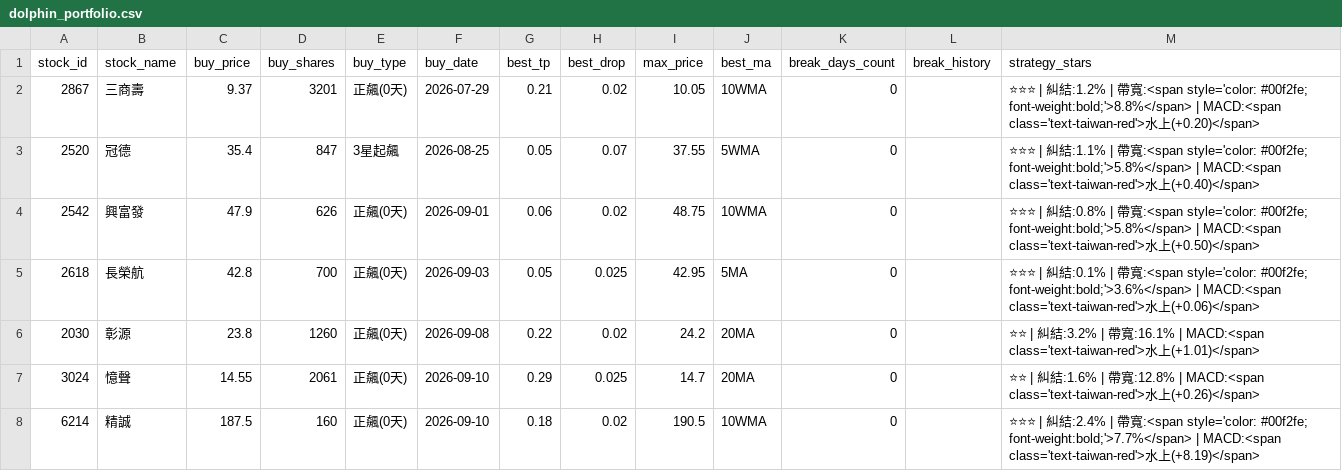
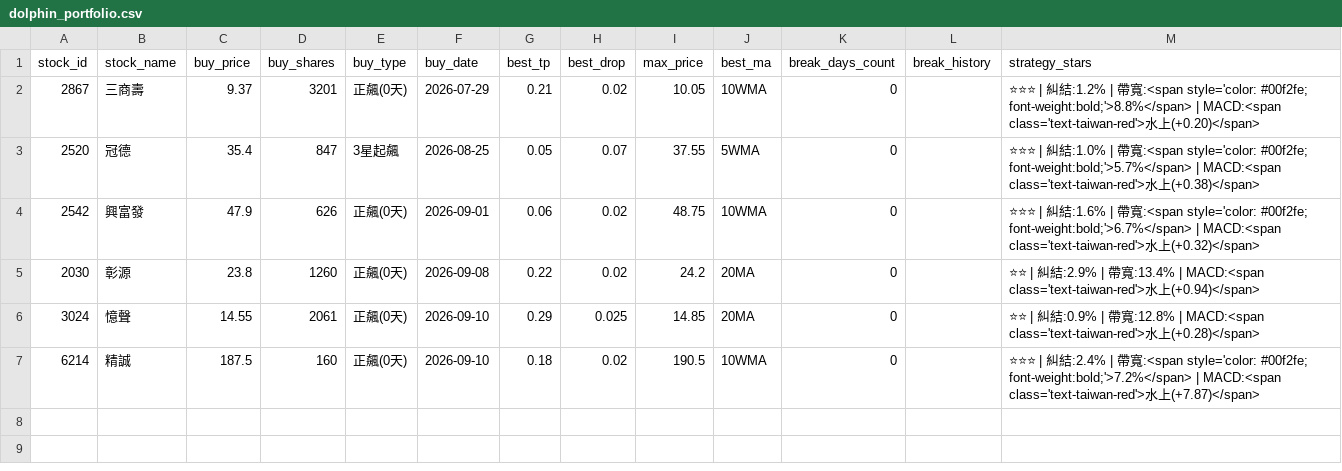
Before and after one commit to chunyulaie/my-dolphin-radar, a CSV file: dolphin_portfolio.csv, drawn as a sheet.

```diff
--- a/dolphin_portfolio.csv
+++ b/dolphin_portfolio.csv
@@ -2,7 +2,6 @@ stock_id,stock_name,buy_price,buy_shares,buy_type,buy_date,best_tp,best_drop,max
 2867,三商壽,9.37,3201,正飆(0天),2026-07-29,0.21,0.02,10.05,10WMA,0,,⭐⭐⭐ | 糾結:1.2% | 帶寬:<span style='color: #00f2fe; font-weight:bold;'>8.8%</span> | MACD:<span class='text-taiwan-red'>水上(+0.20)</span>
-2520,冠德,35.4,847,3星起飆,2026-08-25,0.05,0.07,37.55,5WMA,0,,⭐⭐⭐ | 糾結:1.1% | 帶寬:<span style='color: #00f2fe; font-weight:bold;'>5.8%</span> | MACD:<span class='text-taiwan-red'>水上(+0.40)</span>
-2542,興富發,47.9,626,正飆(0天),2026-09-01,0.06,0.02,48.75,10WMA,0,,⭐⭐⭐ | 糾結:0.8% | 帶寬:<span style='color: #00f2fe; font-weight:bold;'>5.8%</span> | MACD:<span class='text-taiwan-red'>水上(+0.50)</span>
-2618,長榮航,42.8,700,正飆(0天),2026-09-03,0.05,0.025,42.95,5MA,0,,⭐⭐⭐ | 糾結:0.1% | 帶寬:<span style='color: #00f2fe; font-weight:bold;'>3.6%</span> | MACD:<span class='text-taiwan-red'>水上(+0.06)</span>
-2030,彰源,23.8,1260,正飆(0天),2026-09-08,0.22,0.02,24.2,20MA,0,,⭐⭐ | 糾結:3.2% | 帶寬:16.1% | MACD:<span class='text-taiwan-red'>水上(+1.01)</span>
-3024,憶聲,14.55,2061,正飆(0天),2026-09-10,0.29,0.025,14.7,20MA,0,,⭐⭐ | 糾結:1.6% | 帶寬:12.8% | MACD:<span class='text-taiwan-red'>水上(+0.26)</span>
-6214,精誠,187.5,160,正飆(0天),2026-09-10,0.18,0.02,190.5,10WMA,0,,⭐⭐⭐ | 糾結:2.4% | 帶寬:<span style='color: #00f2fe; font-weight:bold;'>7.7%</span> | MACD:<span class='text-taiwan-red'>水上(+8.19)</span>
+2520,冠德,35.4,847,3星起飆,2026-08-25,0.05,0.07,37.55,5WMA,0,,⭐⭐⭐ | 糾結:1.0% | 帶寬:<span style='color: #00f2fe; font-weight:bold;'>5.7%</span> | MACD:<span class='text-taiwan-red'>水上(+0.38)</span>
+2542,興富發,47.9,626,正飆(0天),2026-09-01,0.06,0.02,48.75,10WMA,0,,⭐⭐⭐ | 糾結:1.6% | 帶寬:<span style='color: #00f2fe; font-weight:bold;'>6.7%</span> | MACD:<span class='text-taiwan-red'>水上(+0.32)</span>
+2030,彰源,23.8,1260,正飆(0天),2026-09-08,0.22,0.02,24.2,20MA,0,,⭐⭐ | 糾結:2.9% | 帶寬:13.4% | MACD:<span class='text-taiwan-red'>水上(+0.94)</span>
+3024,憶聲,14.55,2061,正飆(0天),2026-09-10,0.29,0.025,14.85,20MA,0,,⭐⭐ | 糾結:0.9% | 帶寬:12.8% | MACD:<span class='text-taiwan-red'>水上(+0.28)</span>
+6214,精誠,187.5,160,正飆(0天),2026-09-10,0.18,0.02,190.5,10WMA,0,,⭐⭐⭐ | 糾結:2.4% | 帶寬:<span style='color: #00f2fe; font-weight:bold;'>7.2%</span> | MACD:<span class='text-taiwan-red'>水上(+7.87)</span>
```
Also changed, not shown: dolphin_history_ledger.csv, dolphin_optimizer_details.csv, 1 other file.
